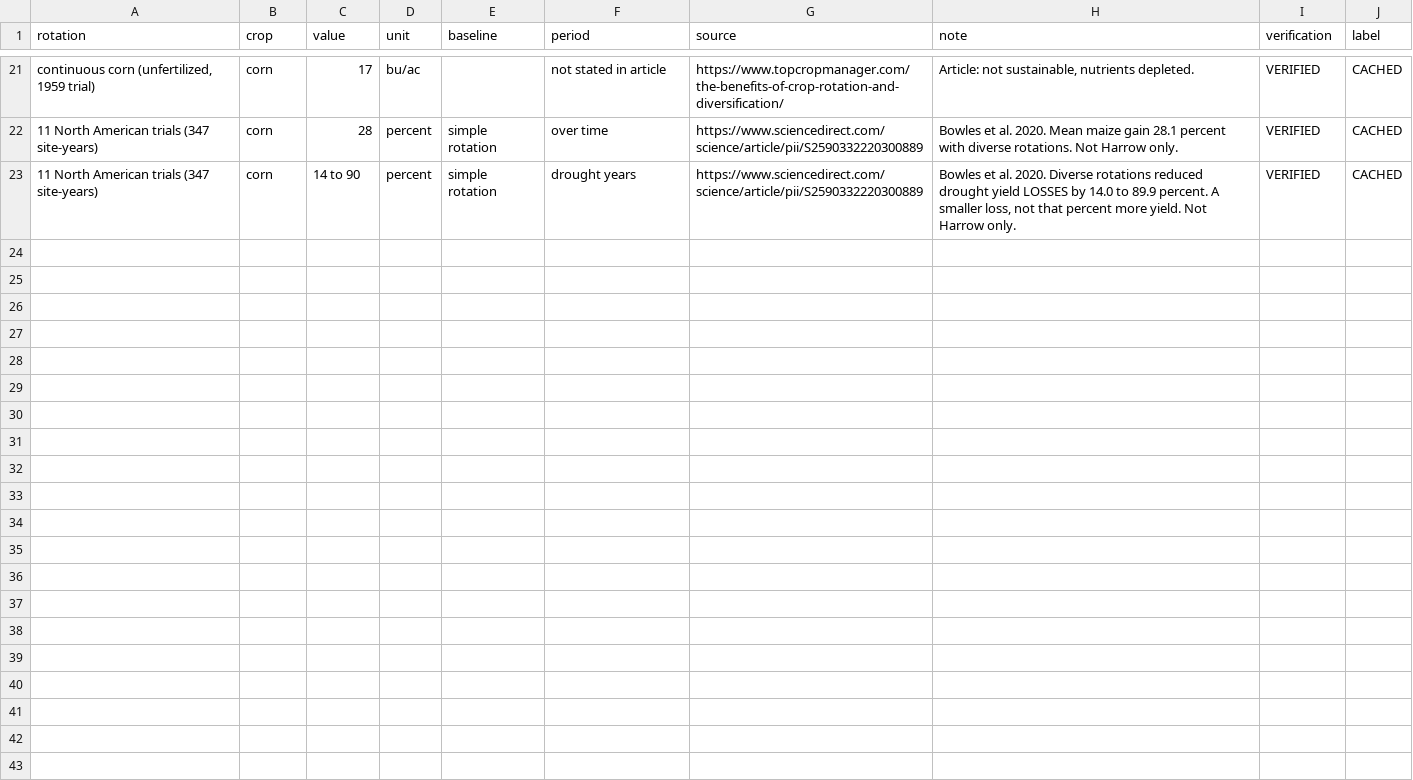
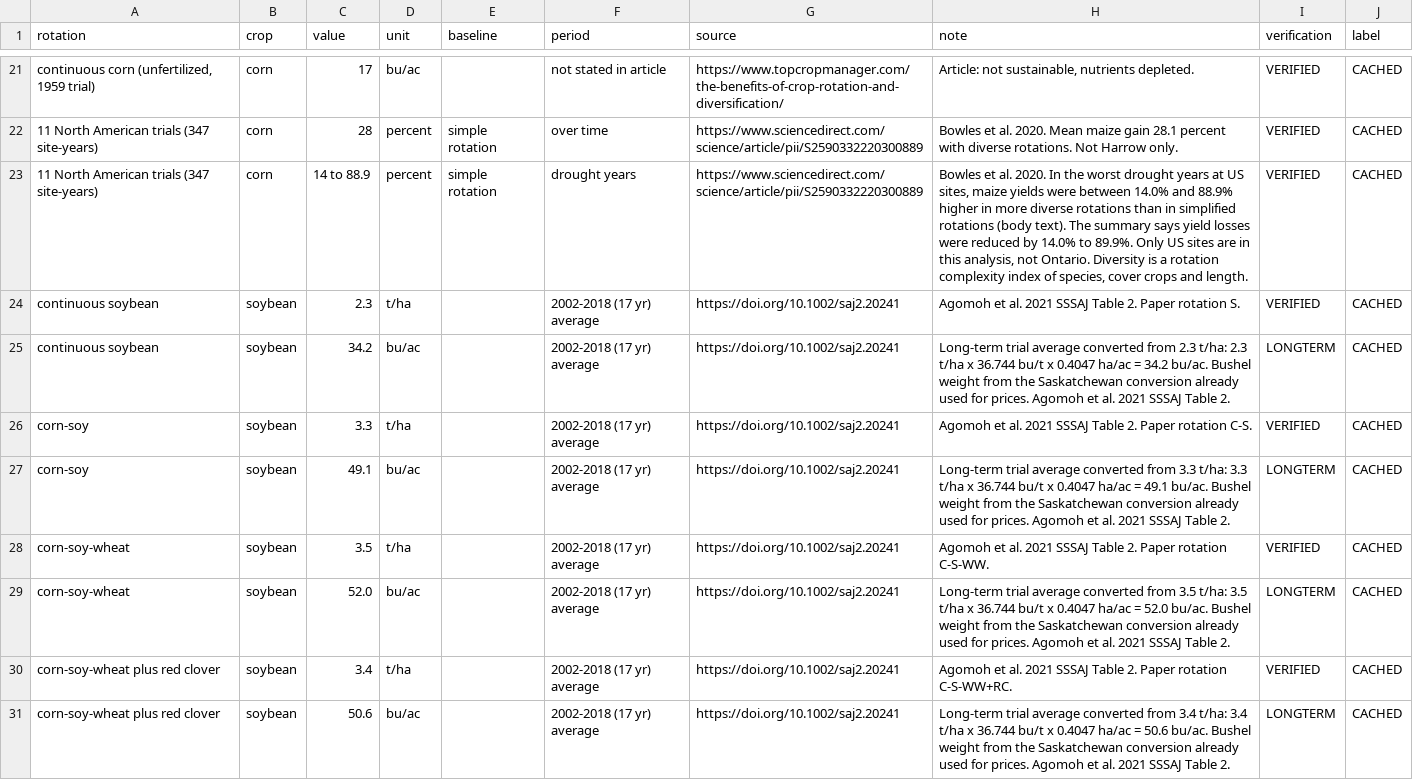
Before and after one commit to GitVed/FieldShift-Forecast, a CSV file: data/seed/harrow_trial_yields.csv, drawn as a sheet; only a part is shown, gaps mark what is left out; the diff covers the shown part only; the diff names each change by its address in the sheet, - before the commit and + after, or states it on an @@ line.

```diff
--- a/data/seed/harrow_trial_yields.csv
+++ b/data/seed/harrow_trial_yields.csv
-C23 (value): 14 to 90
+C23 (value): 14 to 88.9
-H23 (note): …al. 2020. Diverse rotations reduced drought yield LOSSES by 14.0 to 89.9 percent. A smaller loss, not that percent more yield. Not Harrow only.
+H23 (note): …al. 2020. In the worst drought years at US sites, maize yields were between 14.0% and 88.9% higher in more diverse rotations than in simplified rotations (body text). The summary says yield losses were reduced by 14.0% to 89.9%. Only US sites are in this analysis, not Ontario. Diversity is a rotation complexity index of species, cover crops and length.
+row 24: continuous soybean | soybean | 2.3 | t/ha |  | 2002-2018 (17 yr) average | https://doi.org/10.1002/saj2.20241 | Agomoh et al. 2021 SSSAJ Table 2. Paper rotation S. | VERIFIED | CACHED
+row 25: continuous soybean | soybean | 34.2 | bu/ac |  | 2002-2018 (17 yr) average | https://doi.org/10.1002/saj2.20241 | Long-term trial average converted from 2.3 t/ha: 2.3 t/ha x 36.744 bu/t x 0.4047 ha/ac = 34.2 bu/ac. Bushel weight from the Saskatchewan conversion already used for prices. Agomoh et al. 2021 SSSAJ Table 2. | LONGTERM | CACHED
+row 26: corn-soy | soybean | 3.3 | t/ha |  | 2002-2018 (17 yr) average | https://doi.org/10.1002/saj2.20241 | Agomoh et al. 2021 SSSAJ Table 2. Paper rotation C-S. | VERIFIED | CACHED
+row 27: corn-soy | soybean | 49.1 | bu/ac |  | 2002-2018 (17 yr) average | https://doi.org/10.1002/saj2.20241 | Long-term trial average converted from 3.3 t/ha: 3.3 t/ha x 36.744 bu/t x 0.4047 ha/ac = 49.1 bu/ac. Bushel weight from the Saskatchewan conversion already used for prices. Agomoh et al. 2021 SSSAJ Table 2. | LONGTERM | CACHED
+row 28: corn-soy-wheat | soybean | 3.5 | t/ha |  | 2002-2018 (17 yr) average | https://doi.org/10.1002/saj2.20241 | Agomoh et al. 2021 SSSAJ Table 2. Paper rotation C-S-WW. | VERIFIED | CACHED
+row 29: corn-soy-wheat | soybean | 52.0 | bu/ac |  | 2002-2018 (17 yr) average | https://doi.org/10.1002/saj2.20241 | Long-term trial average converted from 3.5 t/ha: 3.5 t/ha x 36.744 bu/t x 0.4047 ha/ac = 52.0 bu/ac. Bushel weight from the Saskatchewan conversion already used for prices. Agomoh et al. 2021 SSSAJ Table 2. | LONGTERM | CACHED
+row 30: corn-soy-wheat plus red clover | soybean | 3.4 | t/ha |  | 2002-2018 (17 yr) average | https://doi.org/10.1002/saj2.20241 | Agomoh et al. 2021 SSSAJ Table 2. Paper rotation C-S-WW+RC. | VERIFIED | CACHED
+row 31: corn-soy-wheat plus red clover | soybean | 50.6 | bu/ac |  | 2002-2018 (17 yr) average | https://doi.org/10.1002/saj2.20241 | Long-term trial average converted from 3.4 t/ha: 3.4 t/ha x 36.744 bu/t x 0.4047 ha/ac = 50.6 bu/ac. Bushel weight from the Saskatchewan conversion already used for prices. Agomoh et al. 2021 SSSAJ Table 2. | LONGTERM | CACHED
```
Also changed, not shown: 8 added rows elsewhere in this file, 5 other files.
